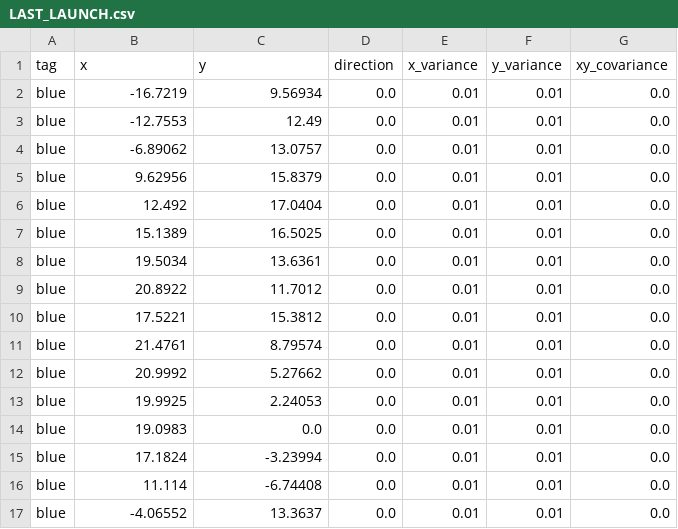
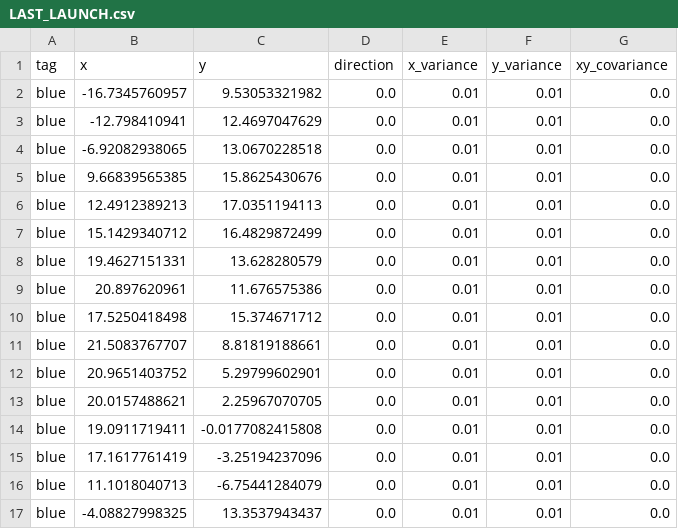
Before and after one commit to QUT-Motorsport/eufs_sim, a CSV file: eufs_gazebo/tracks/LAST_LAUNCH.csv, drawn as a sheet; only a part is shown; the diff covers the shown part only.

```diff
--- a/eufs_gazebo/tracks/LAST_LAUNCH.csv
+++ b/eufs_gazebo/tracks/LAST_LAUNCH.csv
@@ -1,17 +1,17 @@
 tag,x,y,direction,x_variance,y_variance,xy_covariance
-blue,-16.7219,9.56934,0.0,0.01,0.01,0.0
-blue,-12.7553,12.49,0.0,0.01,0.01,0.0
-blue,-6.89062,13.0757,0.0,0.01,0.01,0.0
-blue,9.62956,15.8379,0.0,0.01,0.01,0.0
-blue,12.492,17.0404,0.0,0.01,0.01,0.0
-blue,15.1389,16.5025,0.0,0.01,0.01,0.0
-blue,19.5034,13.6361,0.0,0.01,0.01,0.0
-blue,20.8922,11.7012,0.0,0.01,0.01,0.0
-blue,17.5221,15.3812,0.0,0.01,0.01,0.0
-blue,21.4761,8.79574,0.0,0.01,0.01,0.0
-blue,20.9992,5.27662,0.0,0.01,0.01,0.0
-blue,19.9925,2.24053,0.0,0.01,0.01,0.0
-blue,19.0983,0.0,0.0,0.01,0.01,0.0
-blue,17.1824,-3.23994,0.0,0.01,0.01,0.0
-blue,11.114,-6.74408,0.0,0.01,0.01,0.0
-blue,-4.06552,13.3637,0.0,0.01,0.01,0.0
+blue,-16.7345760957,9.53053321982,0.0,0.01,0.01,0.0
+blue,-12.798410941,12.4697047629,0.0,0.01,0.01,0.0
+blue,-6.92082938065,13.0670228518,0.0,0.01,0.01,0.0
+blue,9.66839565385,15.8625430676,0.0,0.01,0.01,0.0
+blue,12.4912389213,17.0351194113,0.0,0.01,0.01,0.0
+blue,15.1429340712,16.4829872499,0.0,0.01,0.01,0.0
+blue,19.4627151331,13.628280579,0.0,0.01,0.01,0.0
+blue,20.897620961,11.676575386,0.0,0.01,0.01,0.0
+blue,17.5250418498,15.374671712,0.0,0.01,0.01,0.0
+blue,21.5083767707,8.81819188661,0.0,0.01,0.01,0.0
+blue,20.9651403752,5.29799602901,0.0,0.01,0.01,0.0
+blue,20.0157488621,2.25967070705,0.0,0.01,0.01,0.0
+blue,19.0911719411,-0.0177082415808,0.0,0.01,0.01,0.0
+blue,17.1617761419,-3.25194237096,0.0,0.01,0.01,0.0
+blue,11.1018040713,-6.75441284079,0.0,0.01,0.01,0.0
+blue,-4.08827998325,13.3537943437,0.0,0.01,0.01,0.0
```
Also changed, not shown: 110 edited cells elsewhere in this file, 5 other files.
